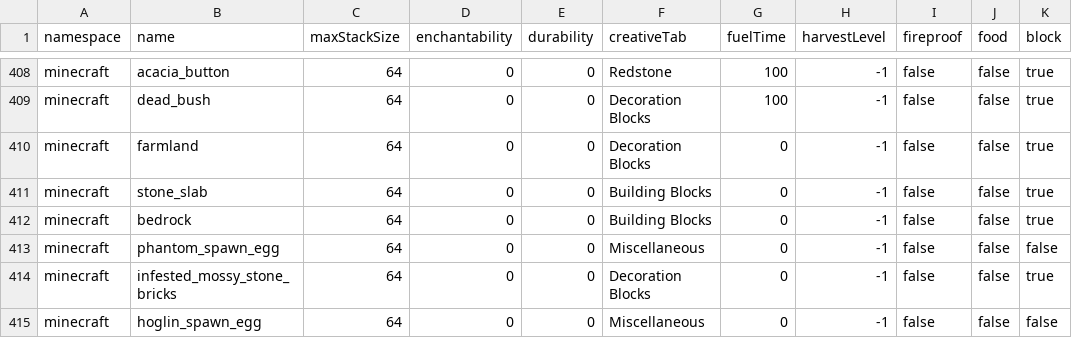
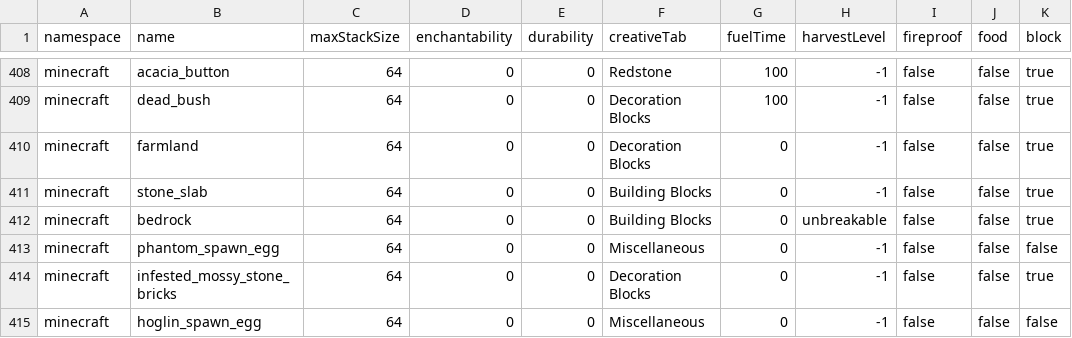
Before and after one commit to Ptolemy2002/Minecraft-Programming-Language, a CSV file: .saved/data/items.csv, drawn as a sheet; only a part is shown, gaps mark what is left out.

Commit message:
Changed Bedrock to "unbreakable"

```diff
--- a/.saved/data/items.csv
+++ b/.saved/data/items.csv
@@ -411,3 +411,3 @@ minecraft,farmland,64,0,0,Decoration Blocks,0,-1,false,false,true
 minecraft,stone_slab,64,0,0,Building Blocks,0,-1,false,false,true
-minecraft,bedrock,64,0,0,Building Blocks,0,-1,false,false,true
+minecraft,bedrock,64,0,0,Building Blocks,0,unbreakable,false,false,true
 minecraft,phantom_spawn_egg,64,0,0,Miscellaneous,0,-1,false,false,false
```
